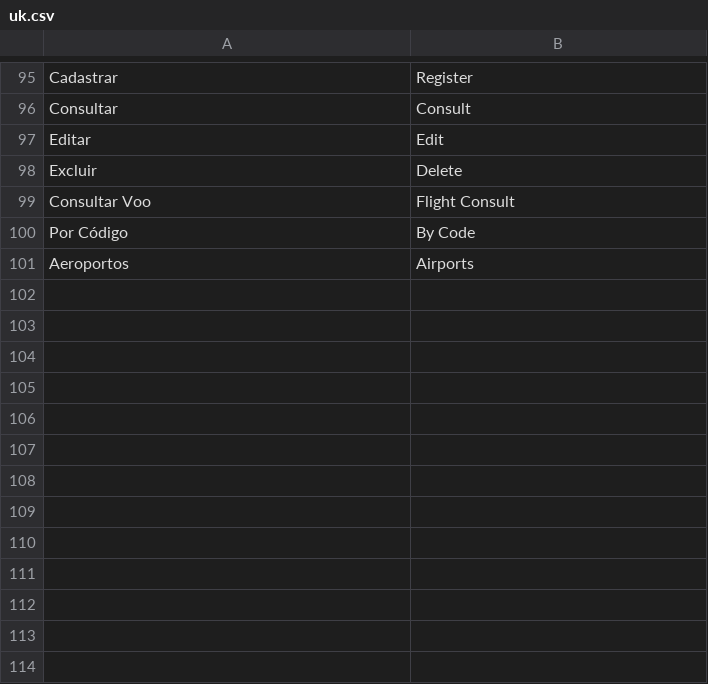
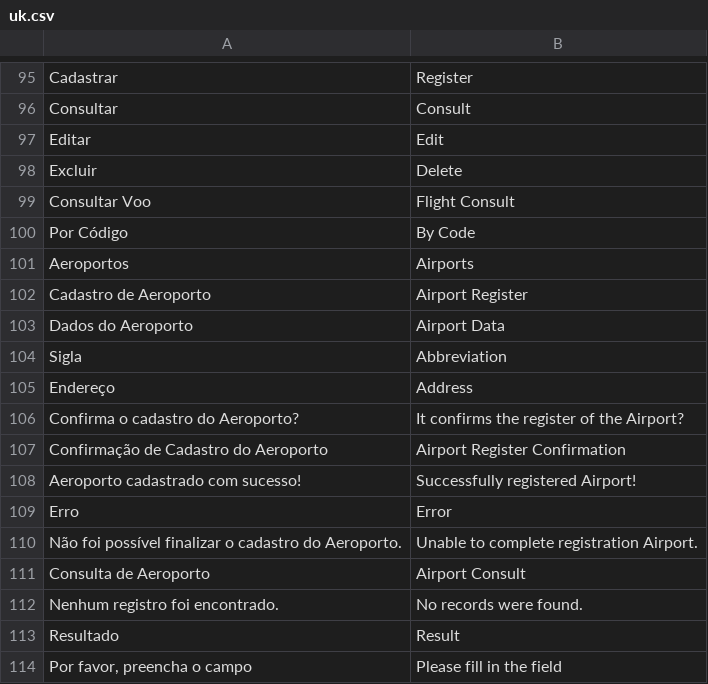
Before and after one commit to gabrielrtakeda/app-comprar-passagens-aereas, a CSV file: modules/Translation/Languages/uk.csv, drawn as a sheet; only a part is shown, gaps mark what is left out.

```diff
--- a/modules/Translation/Languages/uk.csv
+++ b/modules/Translation/Languages/uk.csv
@@ -101 +101,14 @@ Por Código;By Code
 Aeroportos;Airports
+Cadastro de Aeroporto;Airport Register
+Dados do Aeroporto;Airport Data
+Sigla;Abbreviation
+Endereço;Address
+Confirma o cadastro do Aeroporto?;It confirms the register of the Airport?
+Confirmação de Cadastro do Aeroporto;Airport Register Confirmation
+Aeroporto cadastrado com sucesso!;Successfully registered Airport!
+Erro;Error
+Não foi possível finalizar o cadastro do Aeroporto.;Unable to complete registration Airport.
+Consulta de Aeroporto;Airport Consult
+Nenhum registro foi encontrado.;No records were found.
+Resultado;Result
+Por favor, preencha o campo;Please fill in the field
```
Also changed, not shown: modules/Translation/Languages/br.csv, 34 other files.
